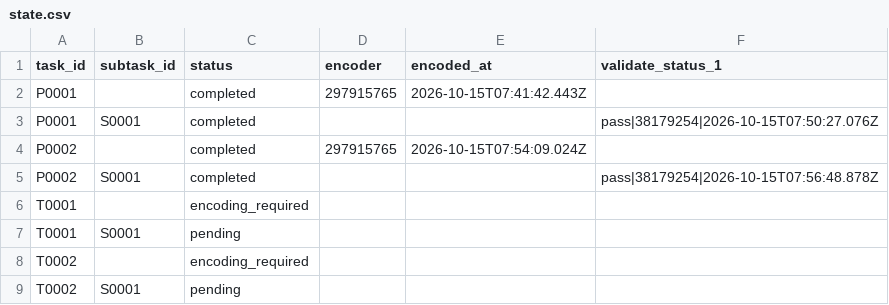
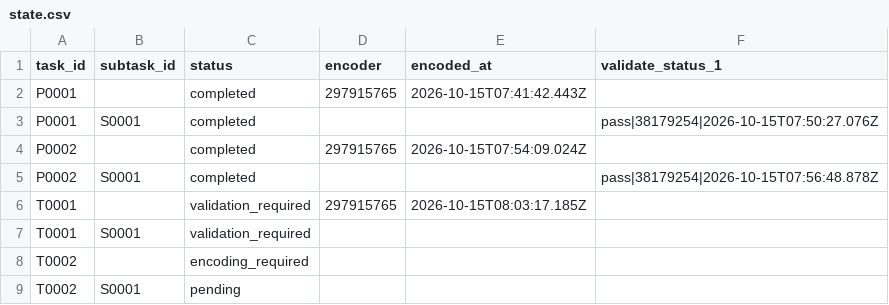
Before and after one commit to ohwjdev/test-20261015-1, a CSV file: tracking/state.csv, drawn as a sheet.

```diff
--- a/tracking/state.csv
+++ b/tracking/state.csv
@@ -5,4 +5,4 @@ P0002,,completed,297915765,2026-10-15T07:54:09.024Z,
 P0002,S0001,completed,,,pass|38179254|2026-10-15T07:56:48.878Z
-T0001,,encoding_required,,,
-T0001,S0001,pending,,,
+T0001,,validation_required,297915765,2026-10-15T08:03:17.185Z,
+T0001,S0001,validation_required,,,
 T0002,,encoding_required,,,
```
Also changed, not shown: tracking/history.csv, 2 other files.
